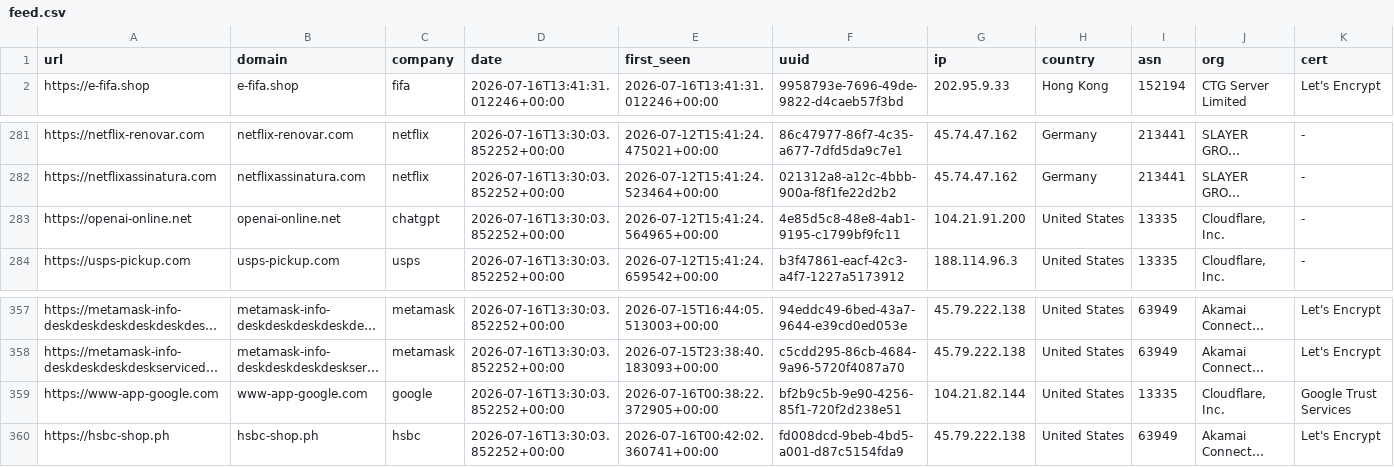
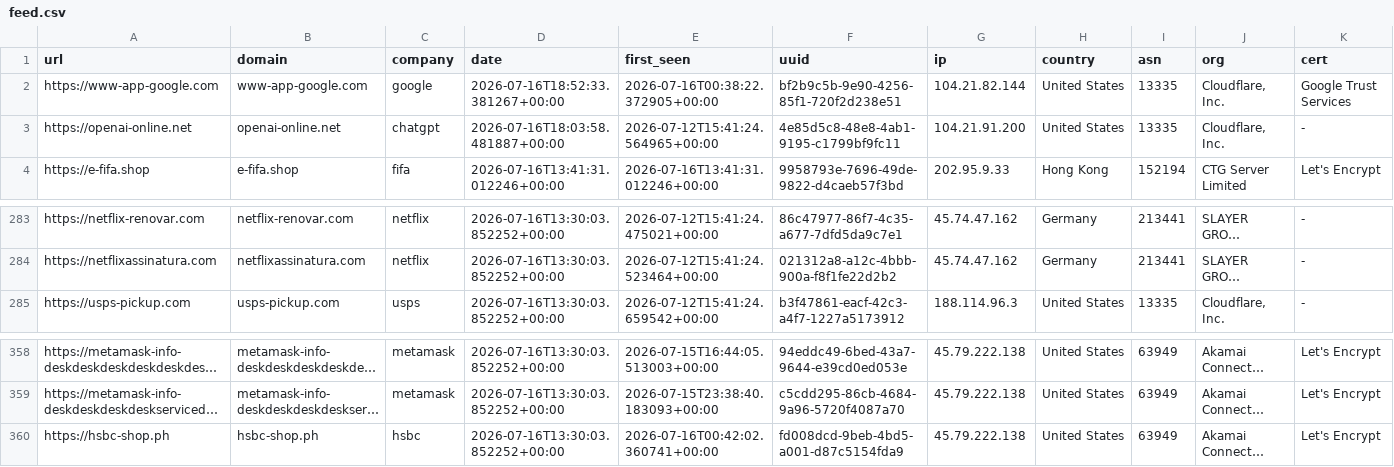
Before and after one commit to 0xDanielLopez/phishunt-feed, a CSV file: feed.csv, drawn as a sheet; only a part is shown, gaps mark what is left out; long unchanged cells end in …; removed rows and columns are numbered as before the commit, all else as after; rows hold the shown columns only; the diff names each change by its address in the sheet, - before the commit and + after, or states it on an @@ line.

```diff
--- a/feed.csv
+++ b/feed.csv
+row 2: https://www-app-google.com | www-app-google.com | google | 2026-07-16T18:52:33.381267+00:00 | 2026-07-16T00:38:22.372905+00:00 | bf2b9c5b-9e90-4256-85f1-720f2d238e51 | 104.21.82.144 | United States | 13335 | Cloudflare, Inc. | Google Trust Services
+row 3: https://openai-online.net | openai-online.net | chatgpt | 2026-07-16T18:03:58.481887+00:00 | 2026-07-12T15:41:24.564965+00:00 | 4e85d5c8-48e8-4ab1-9195-c1799bf9fc11 | 104.21.91.200 | United States | 13335 | Cloudflare, Inc. | -
-row 283: https://openai-online.net | openai-online.net | chatgpt | 2026-07-16T13:30:03.852252+00:00 | 2026-07-12T15:41:24.564965+00:00 | 4e85d5c8-48e8-4ab1-9195-c1799bf9fc11 | 104.21.91.200 | United States | 13335 | Cloudflare, Inc. | -
-row 359: https://www-app-google.com | www-app-google.com | google | 2026-07-16T13:30:03.852252+00:00 | 2026-07-16T00:38:22.372905+00:00 | bf2b9c5b-9e90-4256-85f1-720f2d238e51 | 104.21.82.144 | United States | 13335 | Cloudflare, Inc. | Google Trust Services
```
Also changed, not shown: 2 other files.
